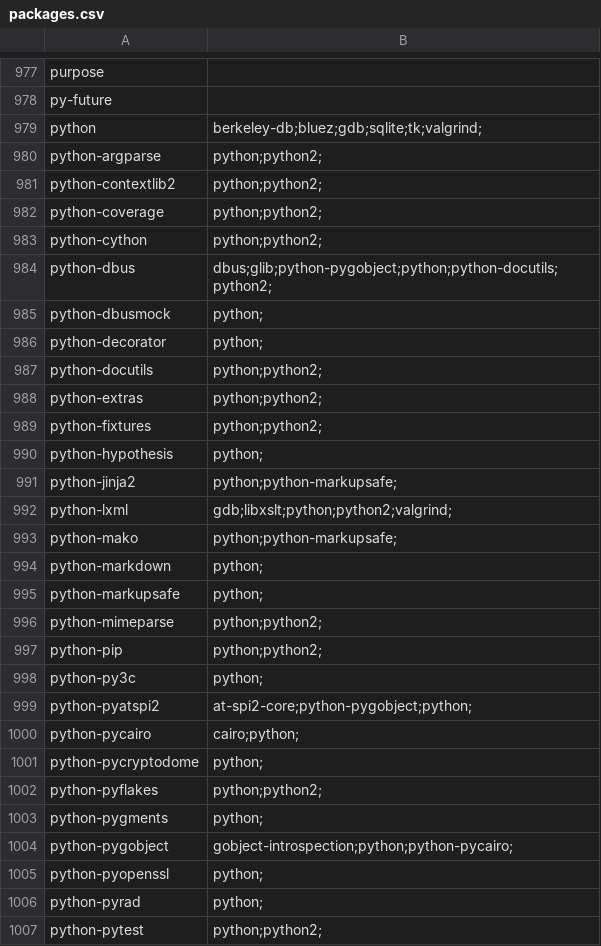
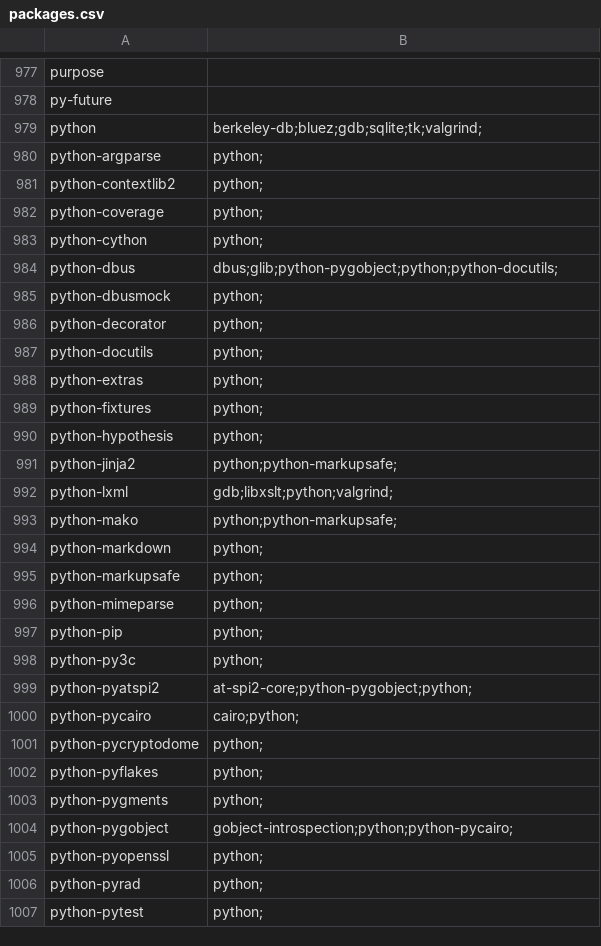
Before and after one commit to mrivnak/rvpkg-rs, a CSV file: fs/usr/share/rvpkg/packages.csv, drawn as a sheet; only a part is shown, gaps mark what is left out; the diff covers the shown part only.

Commit message:
separated python2 packages

```diff
--- a/fs/usr/share/rvpkg/packages.csv
+++ b/fs/usr/share/rvpkg/packages.csv
@@ -979,15 +979,15 @@ py-future,
 python,berkeley-db;bluez;gdb;sqlite;tk;valgrind;
-python-argparse,python;python2;
-python-contextlib2,python;python2;
-python-coverage,python;python2;
-python-cython,python;python2;
-python-dbus,dbus;glib;python-pygobject;python;python-docutils;python2;
+python-argparse,python;
+python-contextlib2,python;
+python-coverage,python;
+python-cython,python;
+python-dbus,dbus;glib;python-pygobject;python;python-docutils;
 python-dbusmock,python;
 python-decorator,python;
-python-docutils,python;python2;
-python-extras,python;python2;
-python-fixtures,python;python2;
+python-docutils,python;
+python-extras,python;
+python-fixtures,python;
 python-hypothesis,python;
 python-jinja2,python;python-markupsafe;
-python-lxml,gdb;libxslt;python;python2;valgrind;
+python-lxml,gdb;libxslt;python;valgrind;
 python-mako,python;python-markupsafe;
@@ -995,4 +995,4 @@ python-markdown,python;
 python-markupsafe,python;
-python-mimeparse,python;python2;
-python-pip,python;python2;
+python-mimeparse,python;
+python-pip,python;
 python-py3c,python;
@@ -1001,3 +1001,3 @@ python-pycairo,cairo;python;
 python-pycryptodome,python;
-python-pyflakes,python;python2;
+python-pyflakes,python;
 python-pygments,python;
@@ -1006,2 +1006,2 @@ python-pyopenssl,python;
 python-pyrad,python;
-python-pytest,python;python2;
+python-pytest,python;
```
Also changed, not shown: 20 added rows, 1 removed row and 6 edited cells elsewhere in this file.
